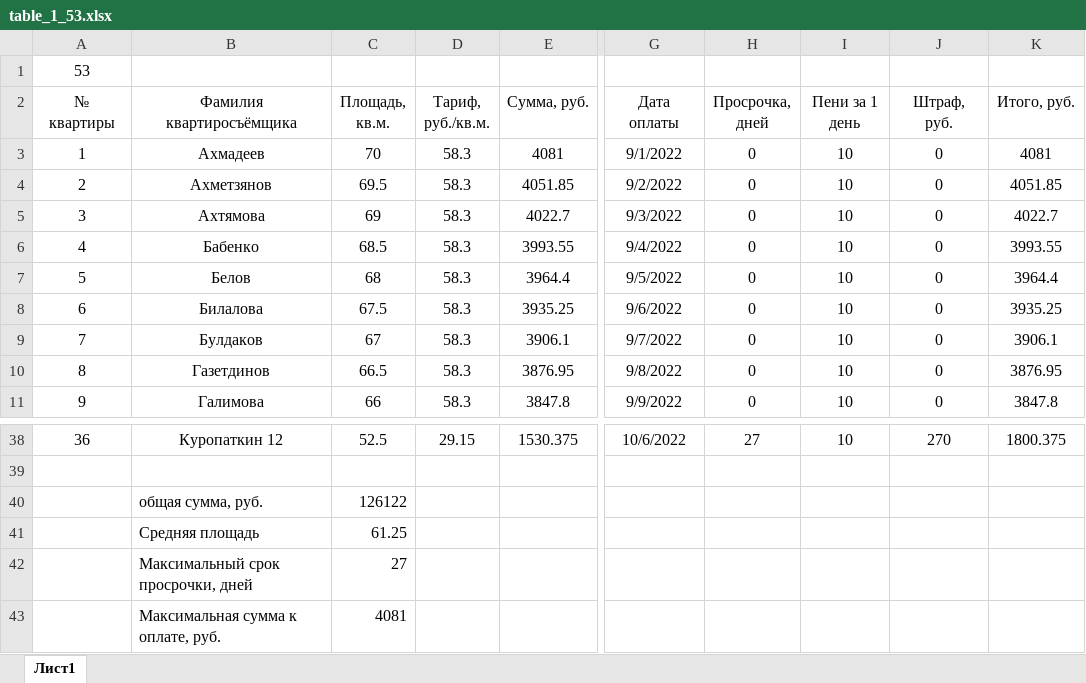
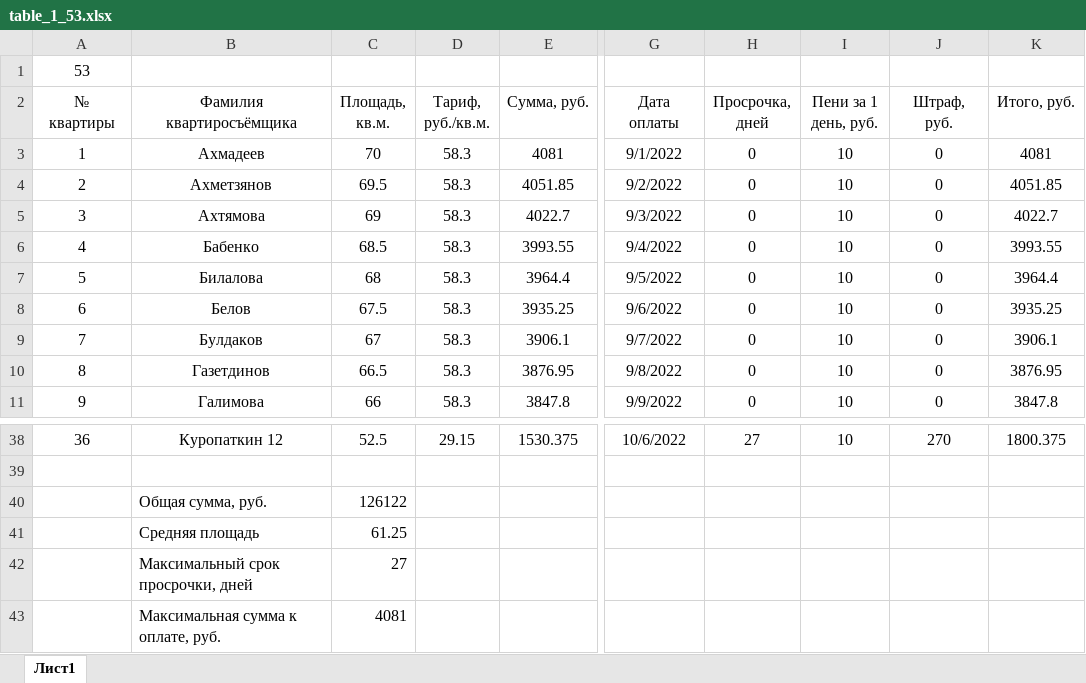
Before and after one commit to Ilya-Petrovich/IT_LR, an Excel workbook: LR3/table_1_53.xlsx, sheet Лист1, drawn as a sheet; only a part is shown, gaps mark what is left out; values as stored, in another font and other column widths than the file's, no borders; the diff names each change by its address in the sheet, - before the commit and + after, or states it on an @@ line.

Commit message:
LR3 try x1

```diff
--- a/LR3/table_1_53.xlsx (sheet Лист1)
+++ b/LR3/table_1_53.xlsx (sheet Лист1)
-I2: Пени за 1 день
+I2: Пени за 1 день, руб.
-B7 (Фамилия квартиросъёмщика): Белов
+B7 (Фамилия квартиросъёмщика): Билалова
-B8 (Фамилия квартиросъёмщика): Билалова
+B8 (Фамилия квартиросъёмщика): Белов
-B40 (Фамилия квартиросъёмщика): общая сумма, руб.
+B40 (Фамилия квартиросъёмщика): Общая сумма, руб.
```
